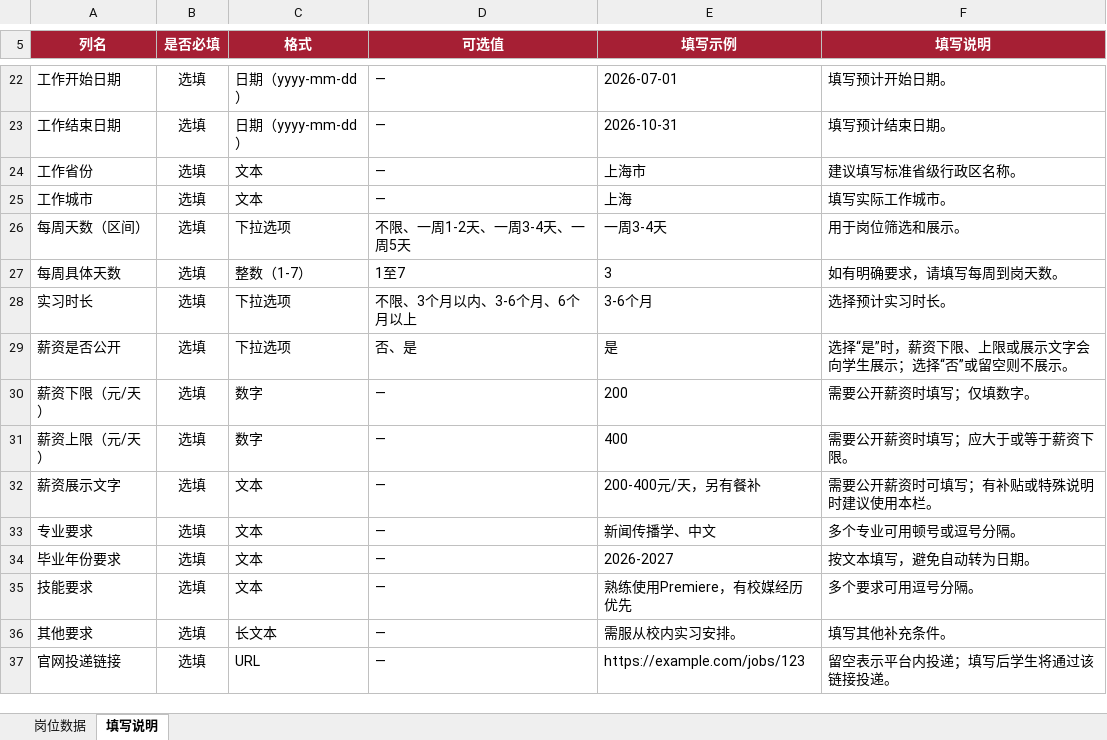
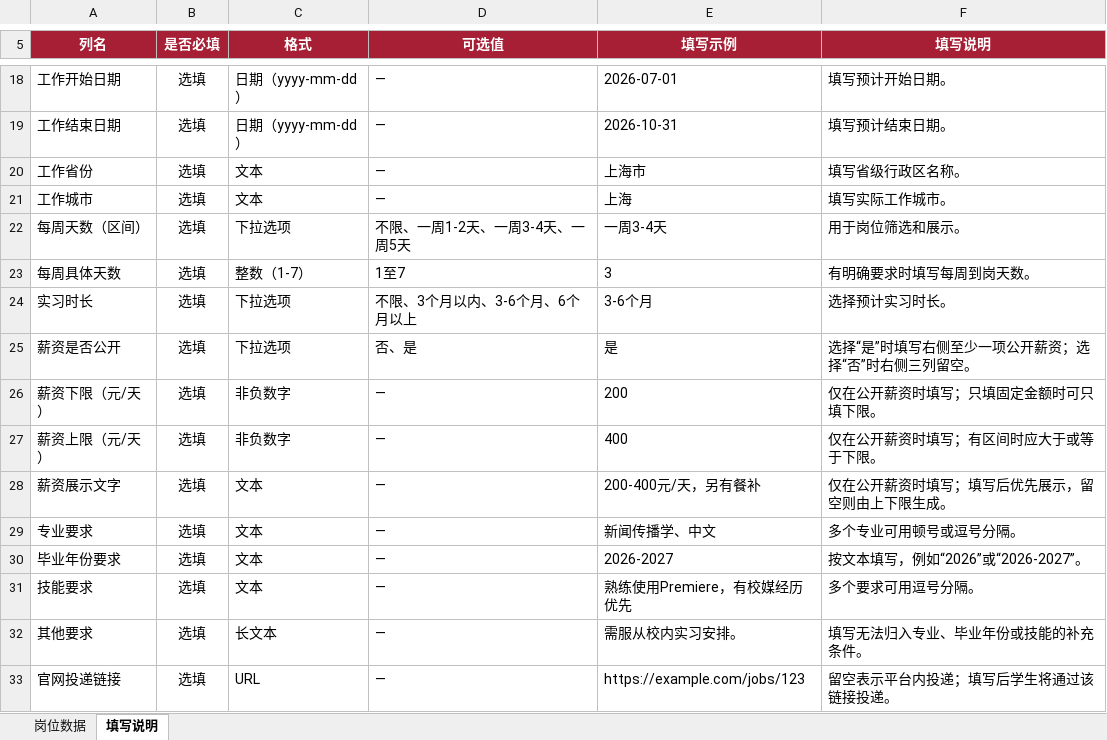
Before and after one commit to AUSIO2/FusionCareer-View, an Excel workbook: ui_kits/student/public/templates/job-import-template.xlsx, sheet 填写说明, drawn as a sheet; only a part is shown, gaps mark what is left out; values as stored, in another font and other column widths than the file's, no borders; conditional formats not drawn; addresses are those after the commit; the diff covers the shown part only; the diff names each change by its address in the sheet, - before the commit and + after, or states it on an @@ line.

```diff
--- a/ui_kits/student/public/templates/job-import-template.xlsx (sheet 填写说明)
+++ b/ui_kits/student/public/templates/job-import-template.xlsx (sheet 填写说明)
-F20 (填写说明): 建议填写标准省级行政区名称。
+F20 (填写说明): 填写省级行政区名称。
-F23 (填写说明): 如有明确要求，请填写每周到岗天数。
+F23 (填写说明): 有明确要求时填写每周到岗天数。
-F25 (填写说明): 选择“是”时，薪资下限、上限或展示文字会向学生展示；选择“否”或留空则不展示。
+F25 (填写说明): 选择“是”时填写右侧至少一项公开薪资；选择“否”时右侧三列留空。
-C26:C27 (格式): 数字
+C26:C27 (格式): 非负数字
-F26 (填写说明): 需要公开薪资时填写；仅填数字。
+F26 (填写说明): 仅在公开薪资时填写；只填固定金额时可只填下限。
-F27 (填写说明): 需要公开薪资时填写；应大于或等于薪资下限。
+F27 (填写说明): 仅在公开薪资时填写；有区间时应大于或等于下限。
-F28 (填写说明): 需要公开薪资时可填写；有补贴或特殊说明时建议使用本栏。
+F28 (填写说明): 仅在公开薪资时填写；填写后优先展示，留空则由上下限生成。
-F30 (填写说明): 按文本填写，避免自动转为日期。
+F30 (填写说明): 按文本填写，例如“2026”或“2026-2027”。
-F32 (填写说明): 填写其他补充条件。
+F32 (填写说明): 填写无法归入专业、毕业年份或技能的补充条件。
```
Also changed, not shown: 4 removed rows, 10 edited cells and merged cells elsewhere in this sheet, sheet 岗位数据, 1 other file.
